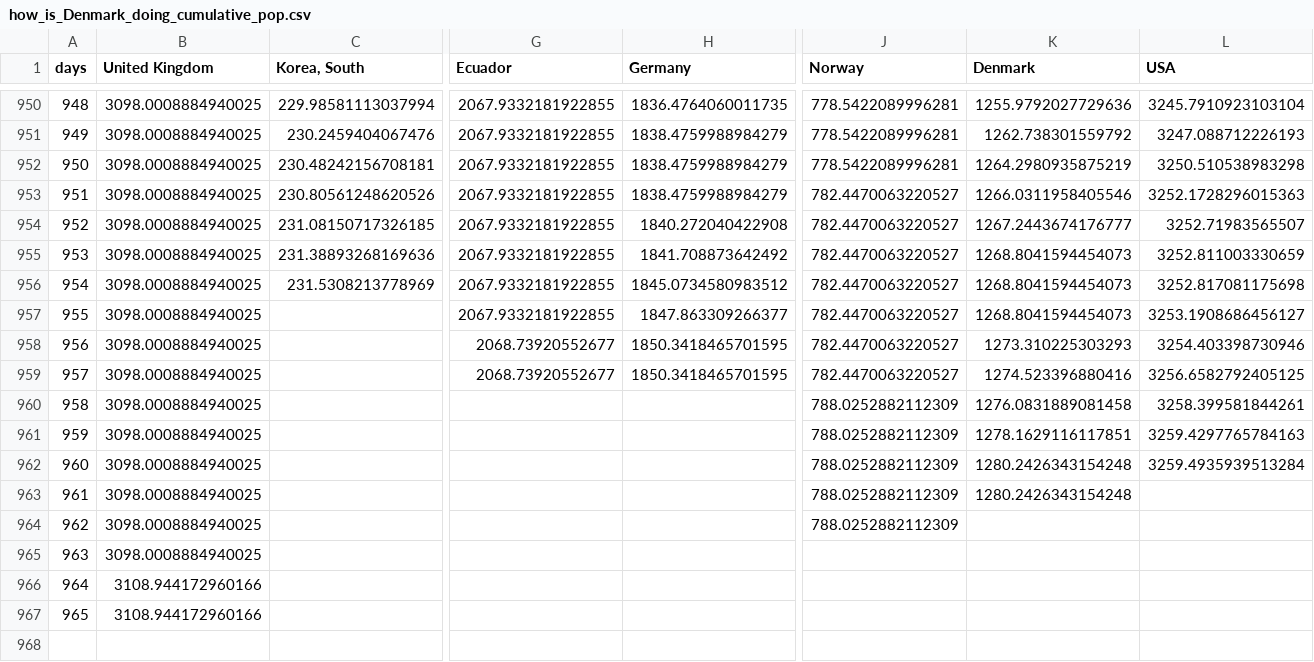
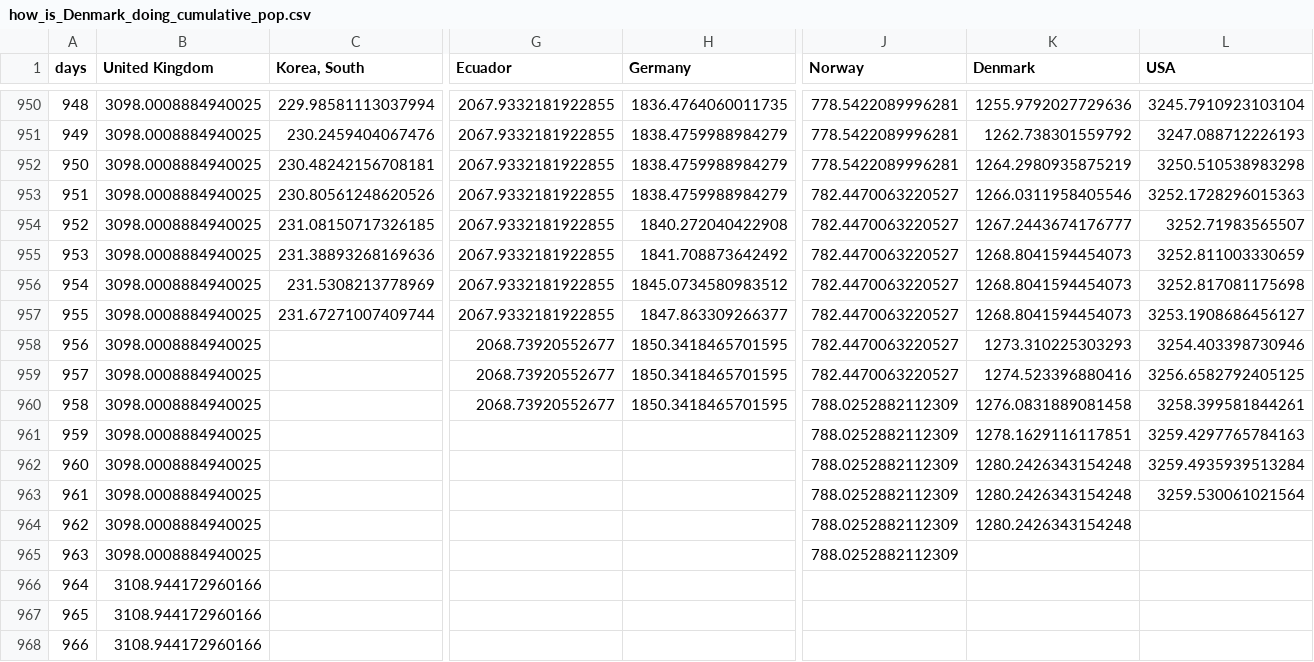
Before and after one commit to cboesgaard/how_is_Denmark_doing, a CSV file: data/how_is_Denmark_doing_cumulative_pop.csv, drawn as a sheet; only a part is shown, gaps mark what is left out; rows hold the shown columns only; the diff covers the shown part only; the diff names each change by its address in the sheet, - before the commit and + after, or states it on an @@ line.

```diff
--- a/data/how_is_Denmark_doing_cumulative_pop.csv
+++ b/data/how_is_Denmark_doing_cumulative_pop.csv
-C957 (Korea, South): (empty)
+C957 (Korea, South): 231.67271007409744
-G960 (Ecuador): (empty)
+G960 (Ecuador): 2068.73920552677
-H960 (Germany): (empty)
+H960 (Germany): 1850.3418465701595
-L963 (USA): (empty)
+L963 (USA): 3259.530061021564
-K964 (Denmark): (empty)
+K964 (Denmark): 1280.2426343154248
-J965 (Norway): (empty)
+J965 (Norway): 788.0252882112309
+row 968: 966 | 3108.944172960166
```
Also changed, not shown: 1 edited cell elsewhere in this file, data/how_is_Denmark_doing_cumulative.csv, data/how_is_Denmark_doing_daily.csv, 10 other files.
